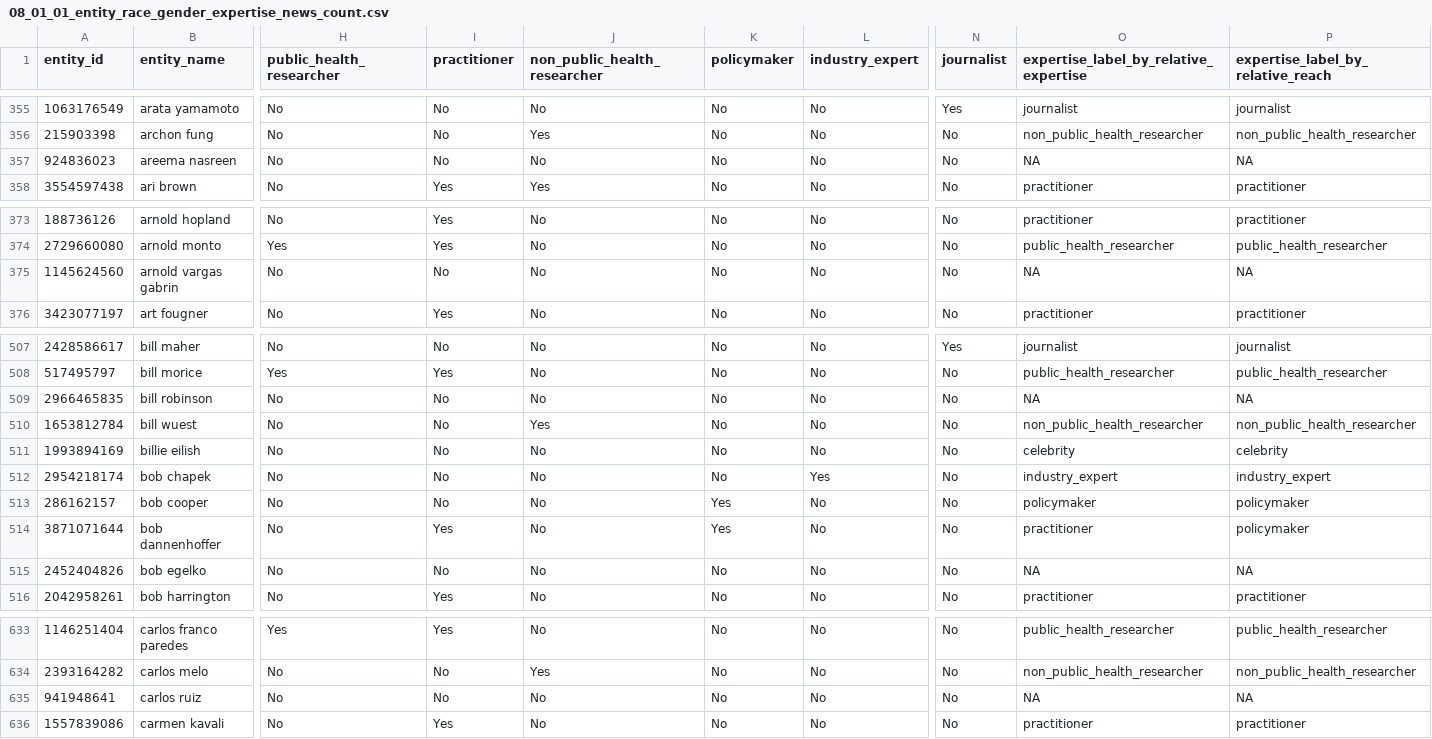
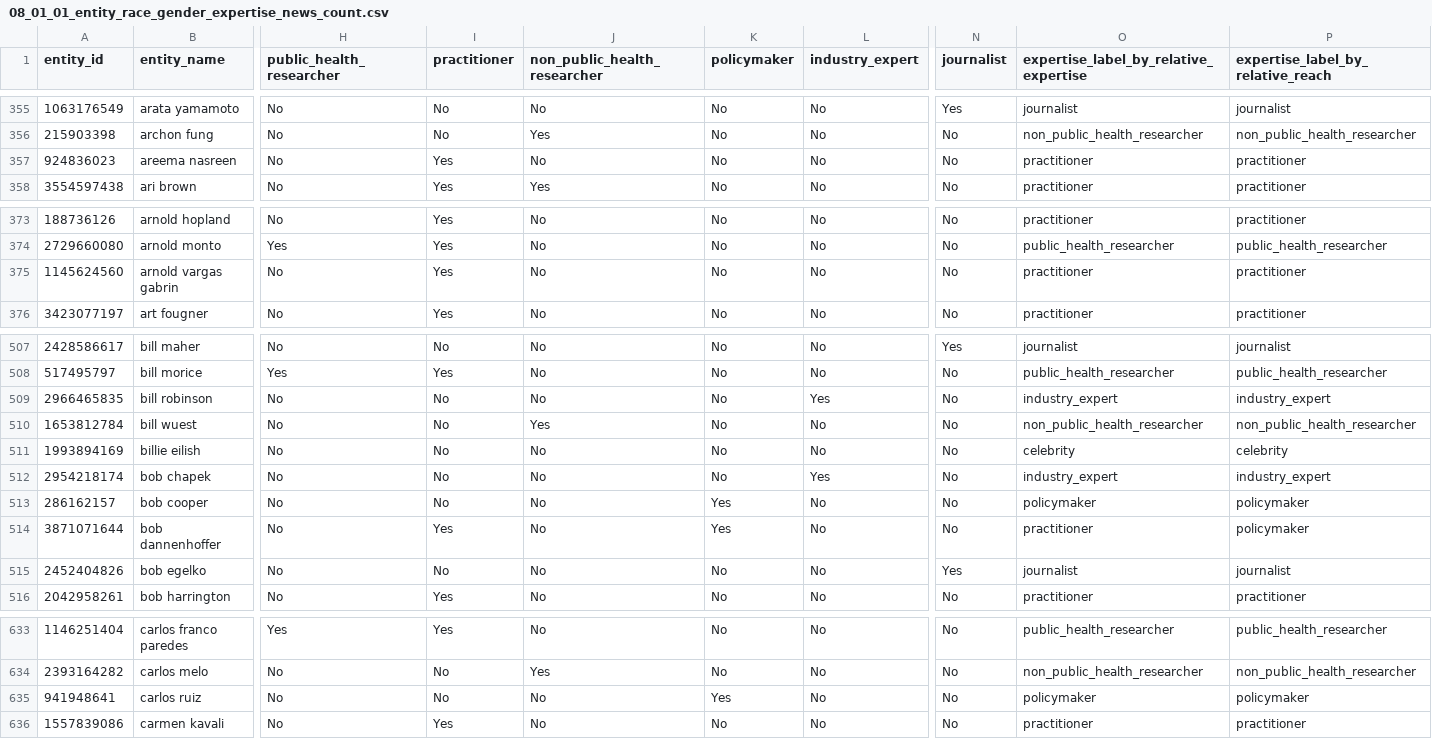
Before and after one commit to COVID19-DVRN/Project-C-External---Gender-biased-representation-of-COVID19-Experts, a CSV file: outputs/data/08_01_01_entity_race_gender_expertise_news_count.csv, drawn as a sheet; only a part is shown, gaps mark what is left out; the diff covers the shown part only; the diff names each change by its address in the sheet, - before the commit and + after, or states it on an @@ line.

Commit message:
Update the entity expertise with updated rraw data

```diff
--- a/outputs/data/08_01_01_entity_race_gender_expertise_news_count.csv
+++ b/outputs/data/08_01_01_entity_race_gender_expertise_news_count.csv
-I357 (practitioner): No
+I357 (practitioner): Yes
-O357: NA
+O357: practitioner
-P357: NA
+P357: practitioner
-I375 (practitioner): No
+I375 (practitioner): Yes
-O375: NA
+O375: practitioner
-P375: NA
+P375: practitioner
-L509 (industry_expert): No
+L509 (industry_expert): Yes
-O509: NA
+O509: industry_expert
-P509: NA
+P509: industry_expert
-N515 (journalist): No
+N515 (journalist): Yes
-O515: NA
+O515: journalist
-P515: NA
+P515: journalist
-K635 (policymaker): No
+K635 (policymaker): Yes
-O635: NA
+O635: policymaker
-P635: NA
+P635: policymaker
```
Also changed, not shown: 104 edited cells elsewhere in this file, 2 other files.
